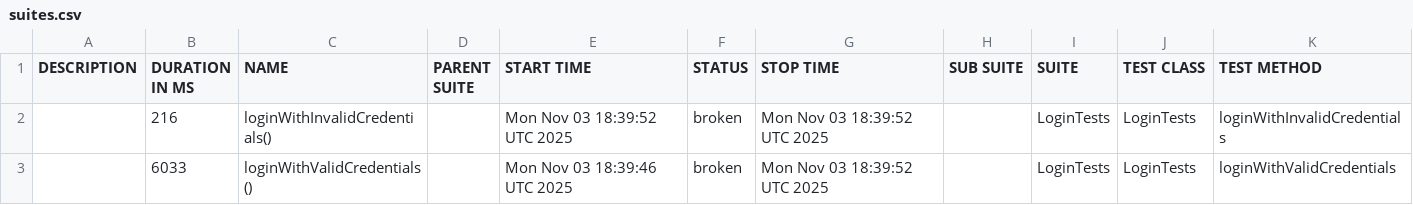
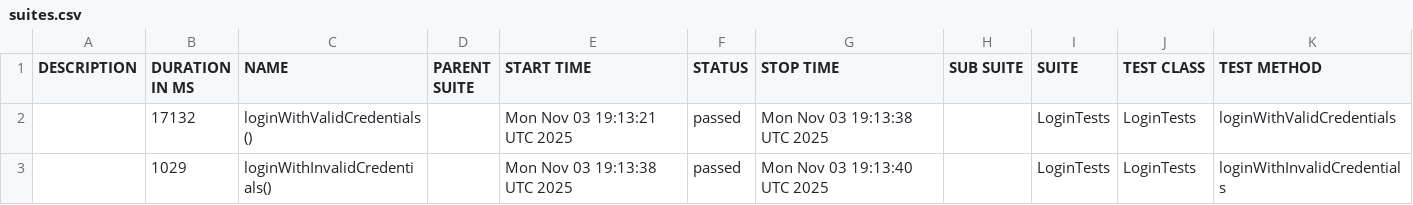
Before and after one commit to RodionYeremeiev/demo_taf_ui_api, a CSV file: ui-tests/data/suites.csv, drawn as a sheet.

```diff
--- a/ui-tests/data/suites.csv
+++ b/ui-tests/data/suites.csv
@@ -1,3 +1,3 @@
 "DESCRIPTION","DURATION IN MS","NAME","PARENT SUITE","START TIME","STATUS","STOP TIME","SUB SUITE","SUITE","TEST CLASS","TEST METHOD"
-"","216","loginWithInvalidCredentials()","","Mon Nov 03 18:39:52 UTC 2025","broken","Mon Nov 03 18:39:52 UTC 2025","","LoginTests","LoginTests","loginWithInvalidCredentials"
-"","6033","loginWithValidCredentials()","","Mon Nov 03 18:39:46 UTC 2025","broken","Mon Nov 03 18:39:52 UTC 2025","","LoginTests","LoginTests","loginWithValidCredentials"
+"","17132","loginWithValidCredentials()","","Mon Nov 03 19:13:21 UTC 2025","passed","Mon Nov 03 19:13:38 UTC 2025","","LoginTests","LoginTests","loginWithValidCredentials"
+"","1029","loginWithInvalidCredentials()","","Mon Nov 03 19:13:38 UTC 2025","passed","Mon Nov 03 19:13:40 UTC 2025","","LoginTests","LoginTests","loginWithInvalidCredentials"
```
Also changed, not shown: 27 other files.
